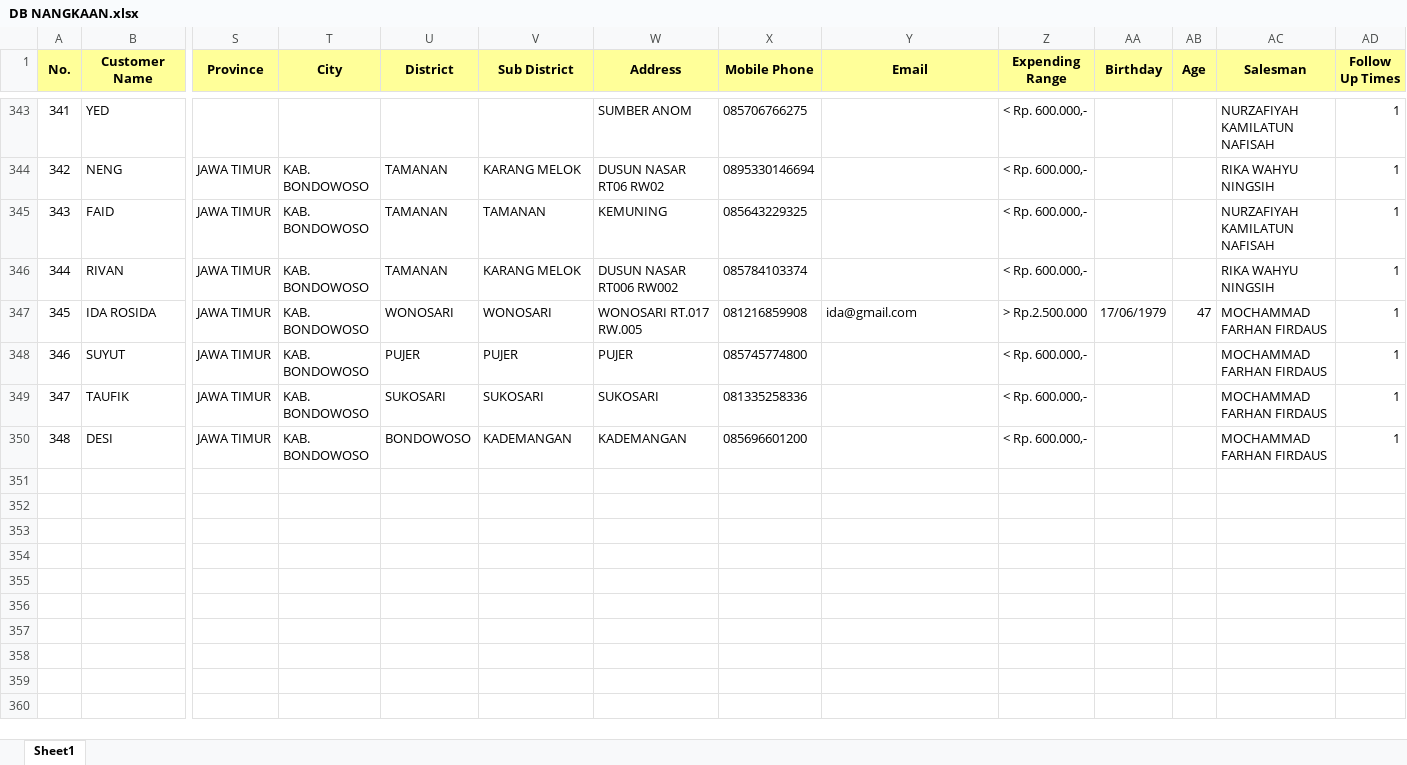
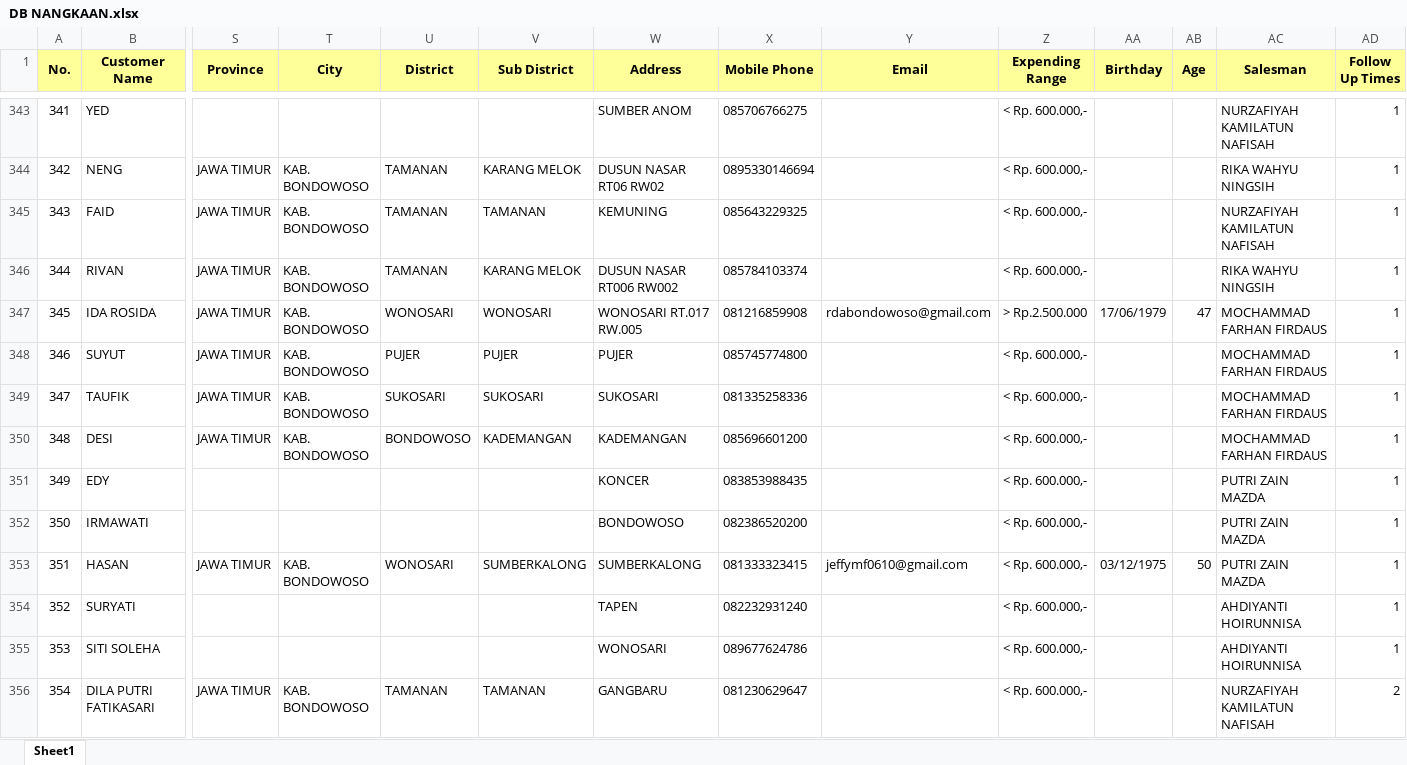
Before and after one commit to egi-jember/bushido-dashboard, an Excel workbook: bushido_raw/database_files/DB NANGKAAN.xlsx, sheet Sheet1, drawn as a sheet; only a part is shown, gaps mark what is left out; values as stored, in another font and other column widths than the file's, no borders; rows hold the shown columns only; the diff covers the shown part only; the diff names each change by its address in the sheet, - before the commit and + after, or states it on an @@ line.

```diff
--- a/bushido_raw/database_files/DB NANGKAAN.xlsx (sheet Sheet1)
+++ b/bushido_raw/database_files/DB NANGKAAN.xlsx (sheet Sheet1)
-Y347 (Email): ida@gmail.com
+Y347 (Email): rdabondowoso@gmail.com
+row 351: 349 | EDY |  |  |  |  | KONCER | 083853988435 |  | < Rp. 600.000,- |  |  | PUTRI ZAIN MAZDA | 1
+row 352: 350 | IRMAWATI |  |  |  |  | BONDOWOSO | 082386520200 |  | < Rp. 600.000,- |  |  | PUTRI ZAIN MAZDA | 1
+row 353: 351 | HASAN | JAWA TIMUR | KAB. BONDOWOSO | WONOSARI | SUMBERKALONG | SUMBERKALONG | 081333323415 | jeffymf0610@gmail.com | < Rp. 600.000,- | 03/12/1975 | 50 | PUTRI ZAIN MAZDA | 1
+row 354: 352 | SURYATI |  |  |  |  | TAPEN | 082232931240 |  | < Rp. 600.000,- |  |  | AHDIYANTI HOIRUNNISA | 1
+row 355: 353 | SITI SOLEHA |  |  |  |  | WONOSARI | 089677624786 |  | < Rp. 600.000,- |  |  | AHDIYANTI HOIRUNNISA | 1
+row 356: 354 | DILA PUTRI FATIKASARI | JAWA TIMUR | KAB. BONDOWOSO | TAMANAN | TAMANAN | GANGBARU | 081230629647 |  | < Rp. 600.000,- |  |  | NURZAFIYAH KAMILATUN NAFISAH | 2
```
Also changed, not shown: 10 added rows and 2 edited cells elsewhere in this sheet.
